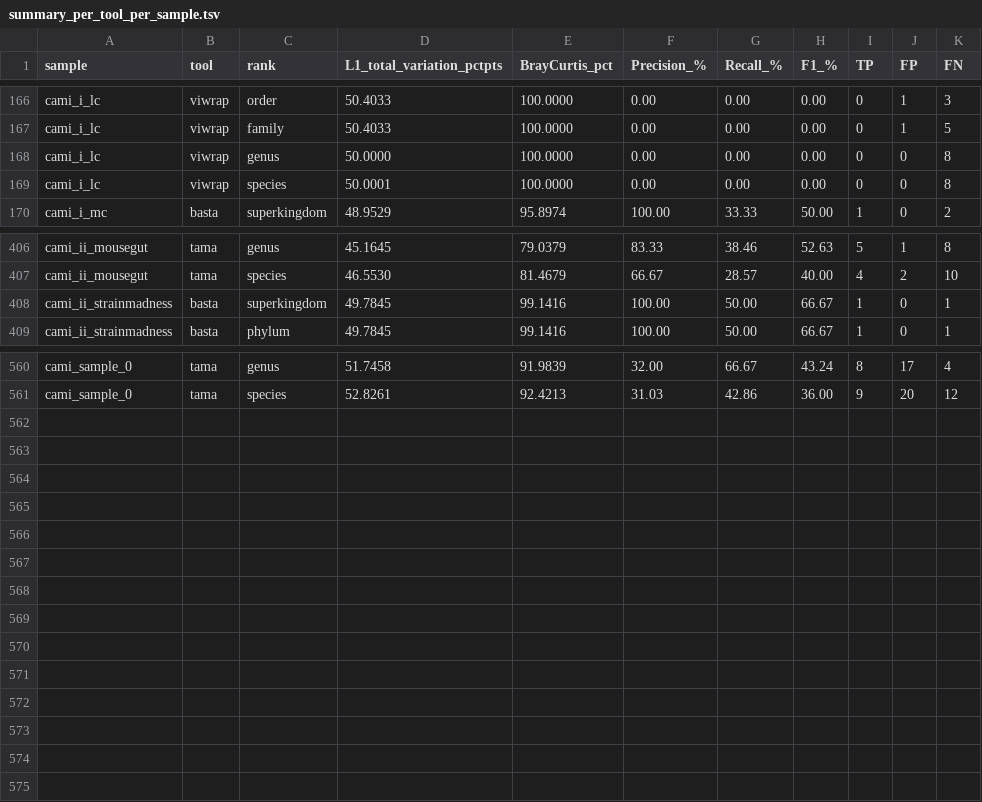
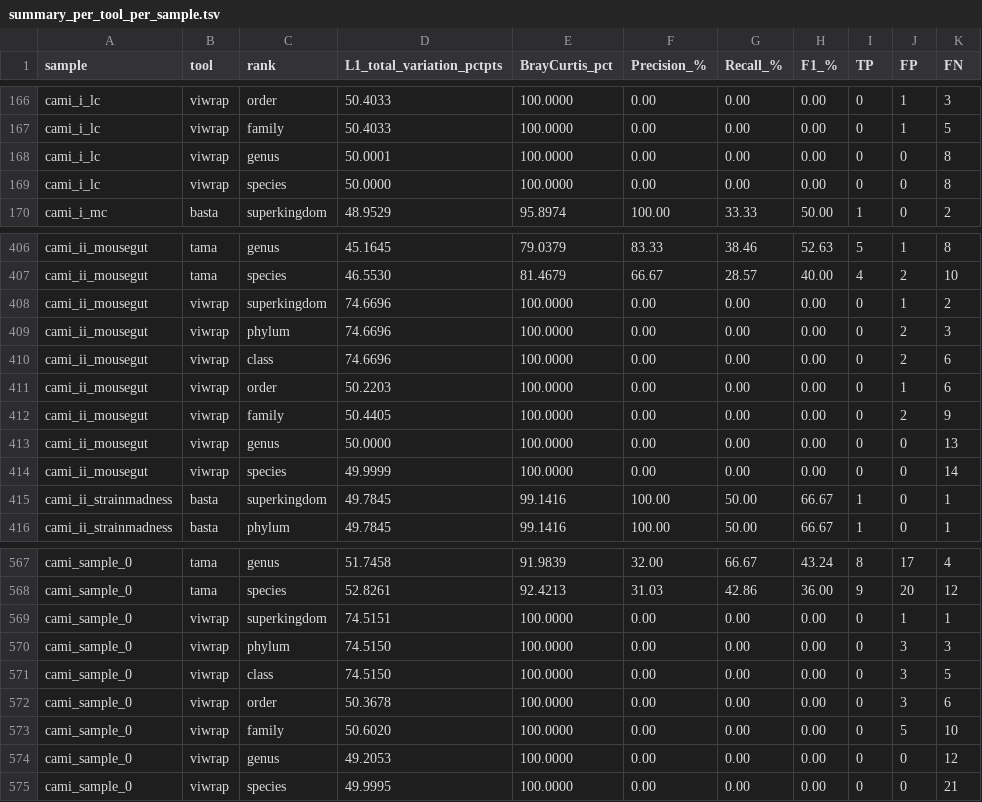
Before and after one commit to ieeta-pt/HYMET, a TSV file: results/bench/summary_per_tool_per_sample.tsv, drawn as a sheet; only a part is shown, gaps mark what is left out.

Commit message:
Add publish script to sync benchmark outputs

```diff
--- a/results/bench/summary_per_tool_per_sample.tsv
+++ b/results/bench/summary_per_tool_per_sample.tsv
@@ -167,4 +167,4 @@ cami_i_lc	viwrap	order	50.4033	100.0000	0.00	0.00	0.00	0	1	3
 cami_i_lc	viwrap	family	50.4033	100.0000	0.00	0.00	0.00	0	1	5
-cami_i_lc	viwrap	genus	50.0000	100.0000	0.00	0.00	0.00	0	0	8
-cami_i_lc	viwrap	species	50.0001	100.0000	0.00	0.00	0.00	0	0	8
+cami_i_lc	viwrap	genus	50.0001	100.0000	0.00	0.00	0.00	0	0	8
+cami_i_lc	viwrap	species	50.0000	100.0000	0.00	0.00	0.00	0	0	8
 cami_i_mc	basta	superkingdom	48.9529	95.8974	100.00	33.33	50.00	1	0	2
@@ -407,2 +407,9 @@ cami_ii_mousegut	tama	genus	45.1645	79.0379	83.33	38.46	52.63	5	1	8
 cami_ii_mousegut	tama	species	46.5530	81.4679	66.67	28.57	40.00	4	2	10
+cami_ii_mousegut	viwrap	superkingdom	74.6696	100.0000	0.00	0.00	0.00	0	1	2
+cami_ii_mousegut	viwrap	phylum	74.6696	100.0000	0.00	0.00	0.00	0	2	3
+cami_ii_mousegut	viwrap	class	74.6696	100.0000	0.00	0.00	0.00	0	2	6
+cami_ii_mousegut	viwrap	order	50.2203	100.0000	0.00	0.00	0.00	0	1	6
+cami_ii_mousegut	viwrap	family	50.4405	100.0000	0.00	0.00	0.00	0	2	9
+cami_ii_mousegut	viwrap	genus	50.0000	100.0000	0.00	0.00	0.00	0	0	13
+cami_ii_mousegut	viwrap	species	49.9999	100.0000	0.00	0.00	0.00	0	0	14
 cami_ii_strainmadness	basta	superkingdom	49.7845	99.1416	100.00	50.00	66.67	1	0	1
@@ -561 +568,8 @@ cami_sample_0	tama	genus	51.7458	91.9839	32.00	66.67	43.24	8	17	4
 cami_sample_0	tama	species	52.8261	92.4213	31.03	42.86	36.00	9	20	12
+cami_sample_0	viwrap	superkingdom	74.5151	100.0000	0.00	0.00	0.00	0	1	1
+cami_sample_0	viwrap	phylum	74.5150	100.0000	0.00	0.00	0.00	0	3	3
+cami_sample_0	viwrap	class	74.5150	100.0000	0.00	0.00	0.00	0	3	5
+cami_sample_0	viwrap	order	50.3678	100.0000	0.00	0.00	0.00	0	3	6
+cami_sample_0	viwrap	family	50.6020	100.0000	0.00	0.00	0.00	0	5	10
+cami_sample_0	viwrap	genus	49.2053	100.0000	0.00	0.00	0.00	0	0	12
+cami_sample_0	viwrap	species	49.9995	100.0000	0.00	0.00	0.00	0	0	21
```
Also changed, not shown: results/bench/leaderboard_by_rank.tsv, results/bench/runtime_memory.tsv, 9 other files.
